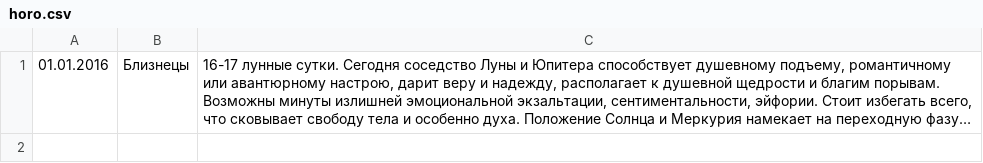
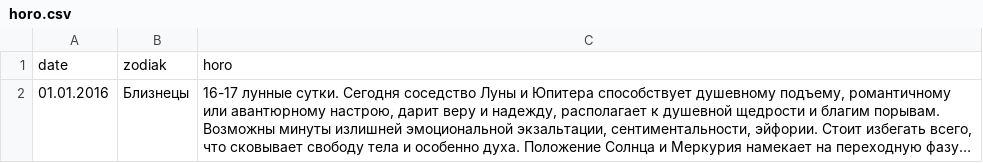
Before and after one commit to EkaterinaKuzkina/EkaterinaKuzkina.github.io, a CSV file: horo.csv, drawn as a sheet; long unchanged cells end in …; the diff names each change by its address in the sheet, - before the commit and + after, or states it on an @@ line.

```diff
--- a/horo.csv
+++ b/horo.csv
+row 1: date | zodiak | horo
```
Also changed, not shown: 6 other files.
